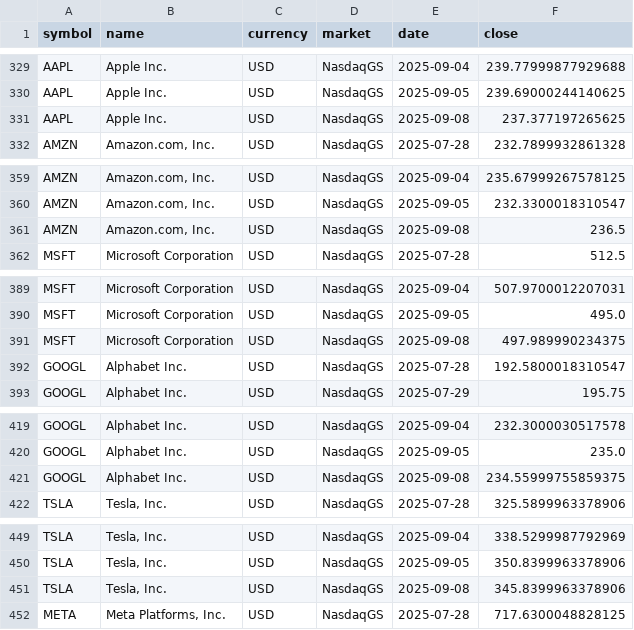
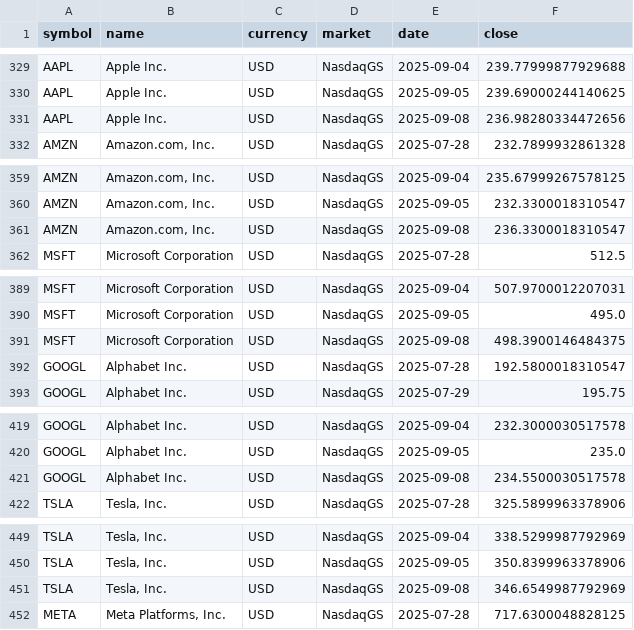
Before and after one commit to sven-teko/Portfoliomanagement, a CSV file: data/portfolio.csv, drawn as a sheet; only a part is shown, gaps mark what is left out; the diff covers the shown part only.

```diff
--- a/data/portfolio.csv
+++ b/data/portfolio.csv
@@ -330,3 +330,3 @@ AAPL;Apple Inc.;USD;NasdaqGS;2025-09-04;239.77999877929688
 AAPL;Apple Inc.;USD;NasdaqGS;2025-09-05;239.69000244140625
-AAPL;Apple Inc.;USD;NasdaqGS;2025-09-08;237.377197265625
+AAPL;Apple Inc.;USD;NasdaqGS;2025-09-08;236.98280334472656
 AMZN;Amazon.com, Inc.;USD;NasdaqGS;2025-07-28;232.7899932861328
@@ -360,3 +360,3 @@ AMZN;Amazon.com, Inc.;USD;NasdaqGS;2025-09-04;235.67999267578125
 AMZN;Amazon.com, Inc.;USD;NasdaqGS;2025-09-05;232.3300018310547
-AMZN;Amazon.com, Inc.;USD;NasdaqGS;2025-09-08;236.5
+AMZN;Amazon.com, Inc.;USD;NasdaqGS;2025-09-08;236.3300018310547
 MSFT;Microsoft Corporation;USD;NasdaqGS;2025-07-28;512.5
@@ -390,3 +390,3 @@ MSFT;Microsoft Corporation;USD;NasdaqGS;2025-09-04;507.9700012207031
 MSFT;Microsoft Corporation;USD;NasdaqGS;2025-09-05;495.0
-MSFT;Microsoft Corporation;USD;NasdaqGS;2025-09-08;497.989990234375
+MSFT;Microsoft Corporation;USD;NasdaqGS;2025-09-08;498.3900146484375
 GOOGL;Alphabet Inc.;USD;NasdaqGS;2025-07-28;192.5800018310547
@@ -420,3 +420,3 @@ GOOGL;Alphabet Inc.;USD;NasdaqGS;2025-09-04;232.3000030517578
 GOOGL;Alphabet Inc.;USD;NasdaqGS;2025-09-05;235.0
-GOOGL;Alphabet Inc.;USD;NasdaqGS;2025-09-08;234.55999755859375
+GOOGL;Alphabet Inc.;USD;NasdaqGS;2025-09-08;234.5500030517578
 TSLA;Tesla, Inc.;USD;NasdaqGS;2025-07-28;325.5899963378906
@@ -450,3 +450,3 @@ TSLA;Tesla, Inc.;USD;NasdaqGS;2025-09-04;338.5299987792969
 TSLA;Tesla, Inc.;USD;NasdaqGS;2025-09-05;350.8399963378906
-TSLA;Tesla, Inc.;USD;NasdaqGS;2025-09-08;345.8399963378906
+TSLA;Tesla, Inc.;USD;NasdaqGS;2025-09-08;346.6549987792969
 META;Meta Platforms, Inc.;USD;NasdaqGS;2025-07-28;717.6300048828125
```
Also changed, not shown: 5 edited cells elsewhere in this file, 5 other files.
